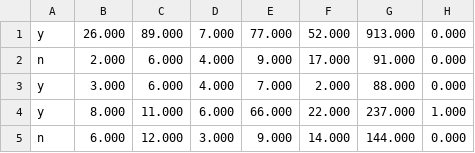
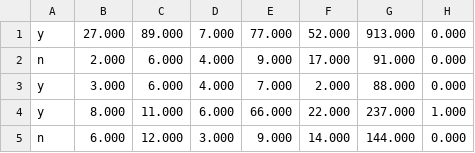
Before and after one commit to ash-williams/CS4GL_evaluation, a CSV file: data_for_analysis.csv, drawn as a sheet; only a part is shown; the diff names each change by its address in the sheet, - before the commit and + after, or states it on an @@ line.

```diff
--- a/data_for_analysis.csv
+++ b/data_for_analysis.csv
-B1: 26.000
+B1: 27.000
```
Also changed, not shown: 1 other file.
